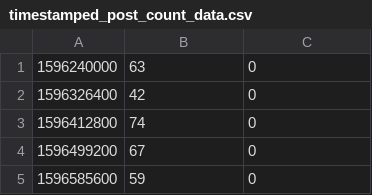
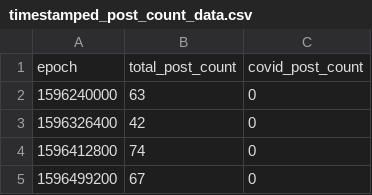
Before and after one commit to COVIDUIUC/COVIDUIUC.github.io, a CSV file: data/timestamped_post_count_data.csv (was reddit-data/timestamped_post_count_data.csv), drawn as a sheet; only a part is shown; the shorter side is filled out with more unchanged rows; the diff names each change by its address in the sheet, - before the commit and + after, or states it on an @@ line.

```diff
--- a/reddit-data/timestamped_post_count_data.csv
+++ b/data/timestamped_post_count_data.csv
+row 1: epoch | total_post_count | covid_post_count
```
Also changed, not shown: 9 other files.
